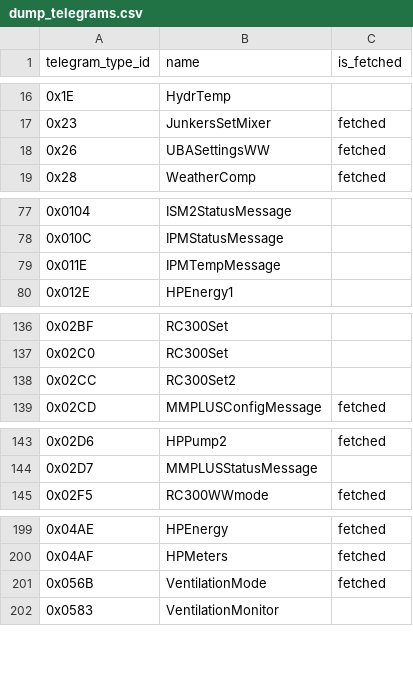
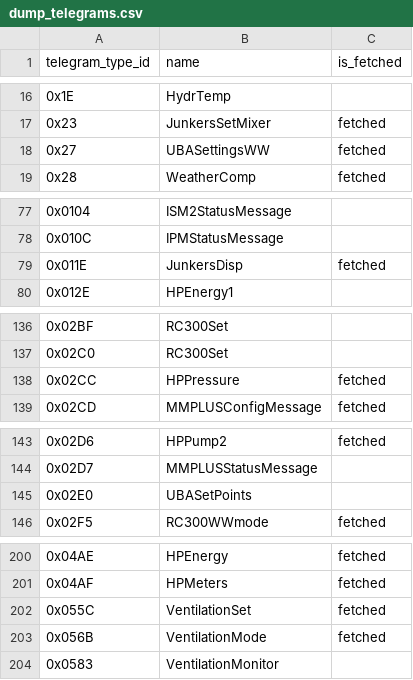
Before and after one commit to emsesp/docs, a CSV file: docs/data/dump_telegrams.csv, drawn as a sheet; only a part is shown, gaps mark what is left out; the diff covers the shown part only.

```diff
--- a/docs/data/dump_telegrams.csv
+++ b/docs/data/dump_telegrams.csv
@@ -17,3 +17,3 @@ telegram_type_id,name,is_fetched
 0x23,JunkersSetMixer,fetched
-0x26,UBASettingsWW,fetched
+0x27,UBASettingsWW,fetched
 0x28,WeatherComp,fetched
@@ -78,3 +78,3 @@ telegram_type_id,name,is_fetched
 0x010C,IPMStatusMessage,
-0x011E,IPMTempMessage,
+0x011E,JunkersDisp,fetched
 0x012E,HPEnergy1,
@@ -137,3 +137,3 @@ telegram_type_id,name,is_fetched
 0x02C0,RC300Set,
-0x02CC,RC300Set2,
+0x02CC,HPPressure,fetched
 0x02CD,MMPLUSConfigMessage,fetched
@@ -144,2 +144,3 @@ telegram_type_id,name,is_fetched
 0x02D7,MMPLUSStatusMessage,
+0x02E0,UBASetPoints,
 0x02F5,RC300WWmode,fetched
@@ -200,2 +201,3 @@ telegram_type_id,name,is_fetched
 0x04AF,HPMeters,fetched
+0x055C,VentilationSet,fetched
 0x056B,VentilationMode,fetched
```
Also changed, not shown: 1 edited cell elsewhere in this file, 24 other files.
